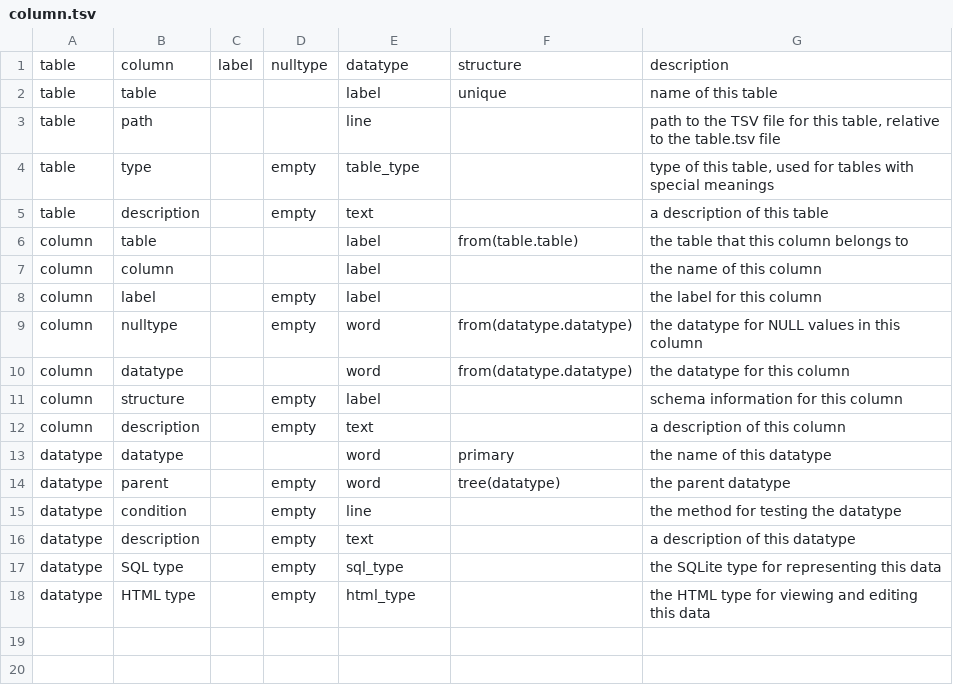
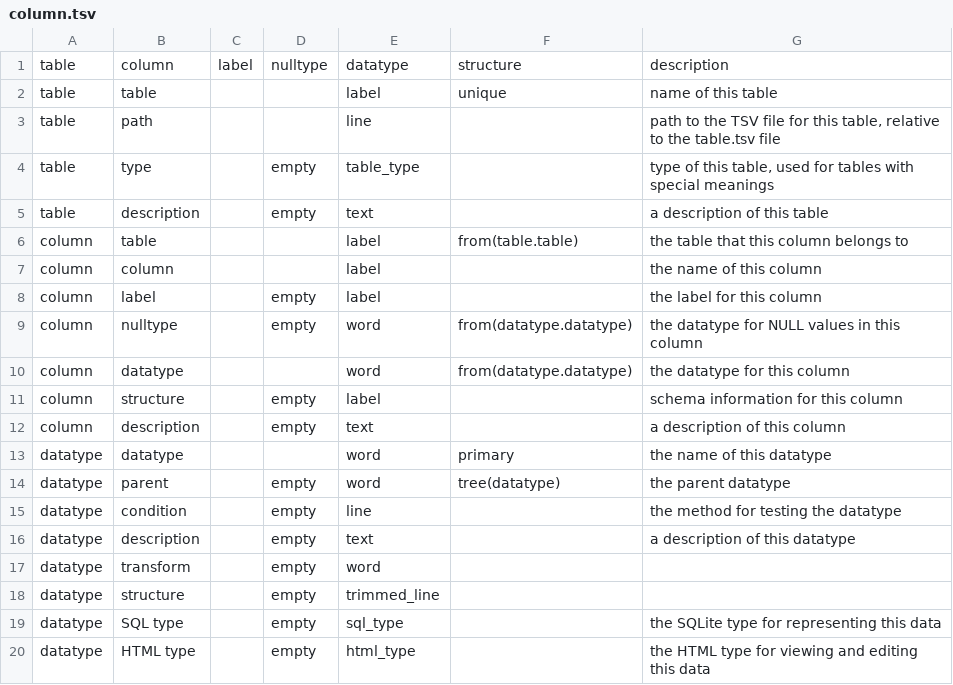
Before and after one commit to ontodev/nanobot.rs, a TSV file: src/resources/column.tsv, drawn as a sheet.

```diff
--- a/src/resources/column.tsv
+++ b/src/resources/column.tsv
@@ -16,2 +16,4 @@ datatype	condition		empty	line		the method for testing the datatype
 datatype	description		empty	text		a description of this datatype
+datatype	transform		empty	word		
+datatype	structure		empty	trimmed_line		
 datatype	SQL type		empty	sql_type		the SQLite type for representing this data
```
Also changed, not shown: src/resources/datatype.tsv, 5 other files.
